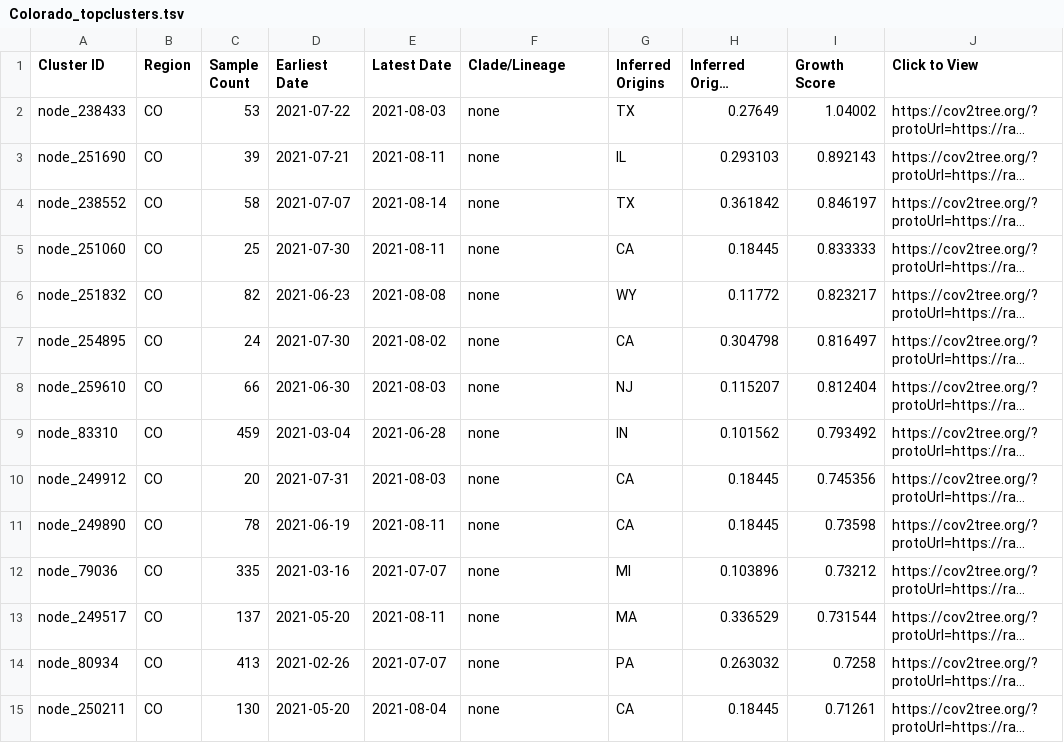
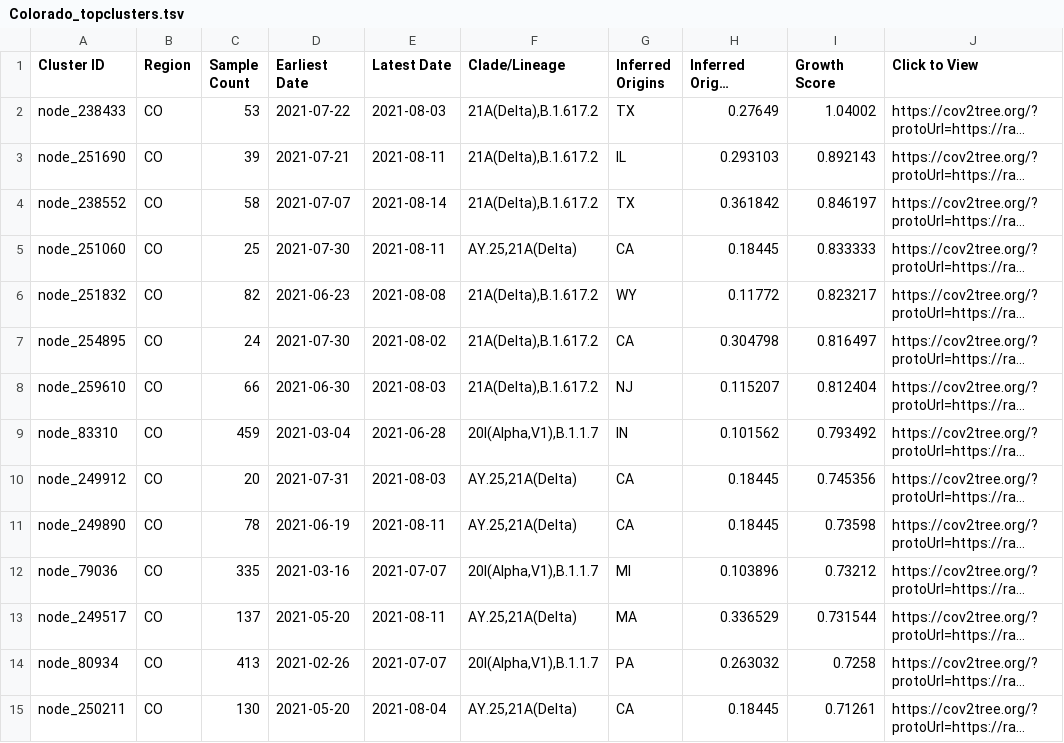
Before and after one commit to jmcbroome/introduction-website, a TSV file: data/display_tables/Colorado_topclusters.tsv, drawn as a sheet; only a part is shown; long unchanged cells end in …; the diff covers the shown part only; the diff names each change by its address in the sheet, - before the commit and + after, or states it on an @@ line.

```diff
--- a/data/display_tables/Colorado_topclusters.tsv
+++ b/data/display_tables/Colorado_topclusters.tsv
-F2:F4 (Clade/Lineage): none
+F2:F4 (Clade/Lineage): 21A(Delta),B.1.617.2
-F5 (Clade/Lineage): none
+F5 (Clade/Lineage): AY.25,21A(Delta)
-F6:F8 (Clade/Lineage): none
+F6:F8 (Clade/Lineage): 21A(Delta),B.1.617.2
-F9 (Clade/Lineage): none
+F9 (Clade/Lineage): 20I(Alpha,V1),B.1.1.7
-F10:F11 (Clade/Lineage): none
+F10:F11 (Clade/Lineage): AY.25,21A(Delta)
-F12 (Clade/Lineage): none
+F12 (Clade/Lineage): 20I(Alpha,V1),B.1.1.7
-F13 (Clade/Lineage): none
+F13 (Clade/Lineage): AY.25,21A(Delta)
-F14 (Clade/Lineage): none
+F14 (Clade/Lineage): 20I(Alpha,V1),B.1.1.7
-F15 (Clade/Lineage): none
+F15 (Clade/Lineage): AY.25,21A(Delta)
```
Also changed, not shown: 86 edited cells elsewhere in this file, data/display_tables/Alaska_topclusters.tsv, data/display_tables/Idaho_topclusters.tsv, 50 other files.
